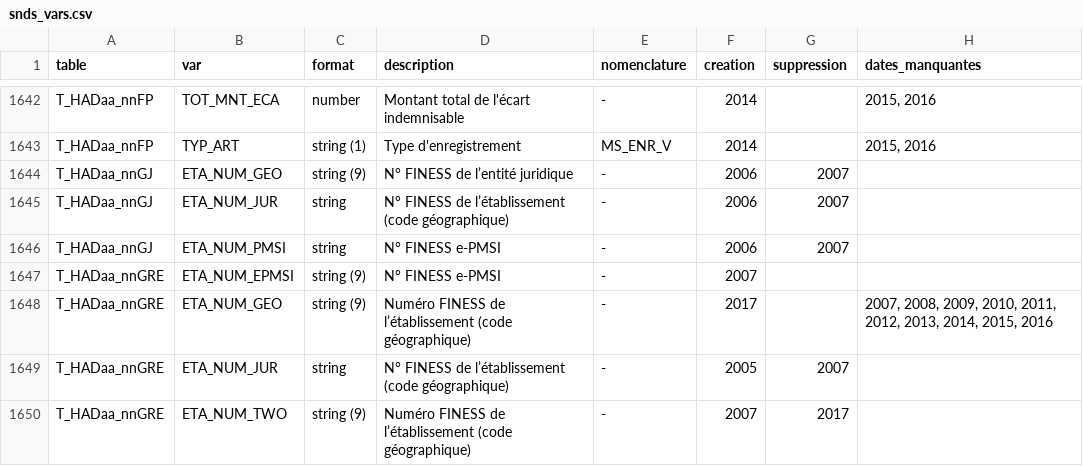
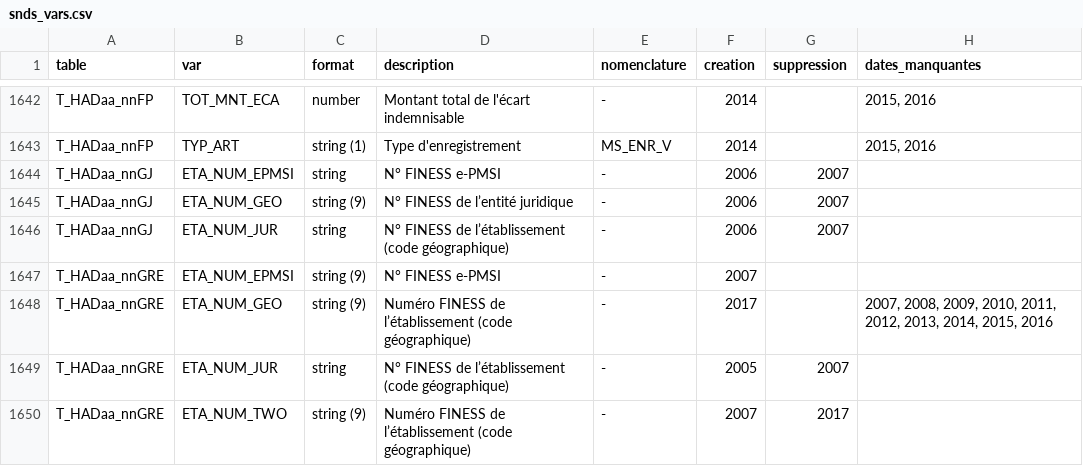
Before and after one commit to indsante/dico-snds, a CSV file: app/app_data/snds_vars.csv, drawn as a sheet; only a part is shown, gaps mark what is left out; removed rows and columns are numbered as before the commit, all else as after; the diff names each change by its address in the sheet, - before the commit and + after, or states it on an @@ line.

```diff
--- a/app/app_data/snds_vars.csv
+++ b/app/app_data/snds_vars.csv
+row 1644: T_HADaa_nnGJ | ETA_NUM_EPMSI | string | N° FINESS e-PMSI | - | 2006 | 2007
-row 1646: T_HADaa_nnGJ | ETA_NUM_PMSI | string | N° FINESS e-PMSI | - | 2006 | 2007
```
Also changed, not shown: app/app_data/snds_links.csv.
